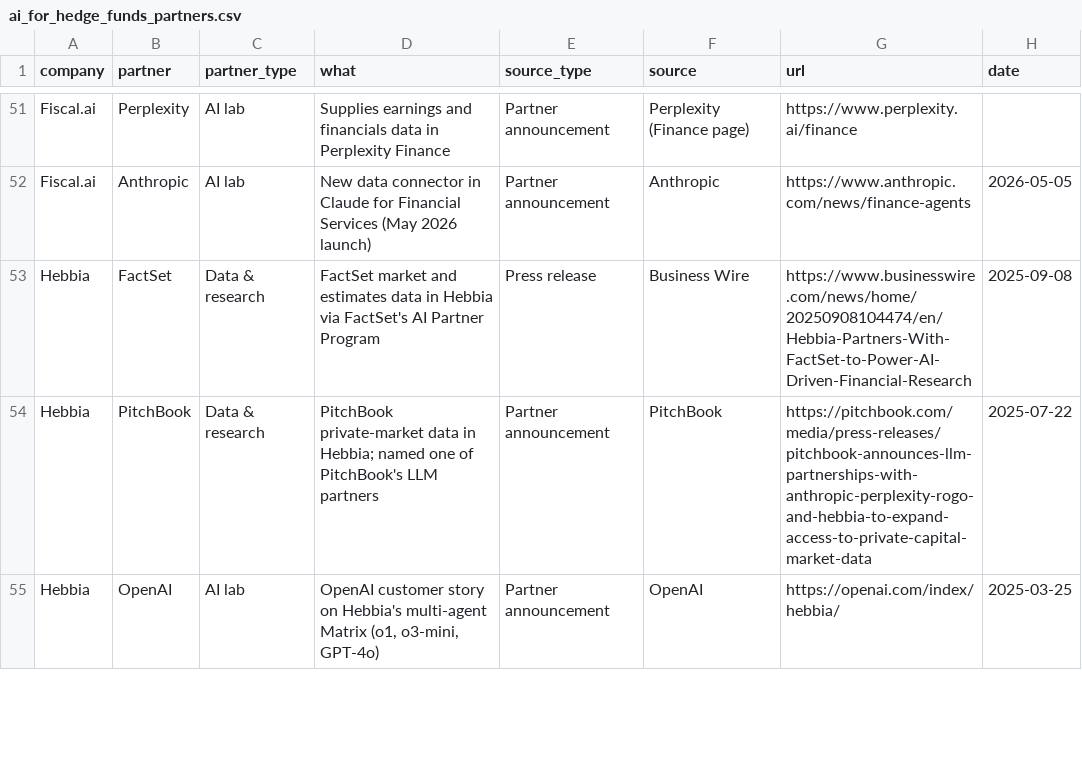
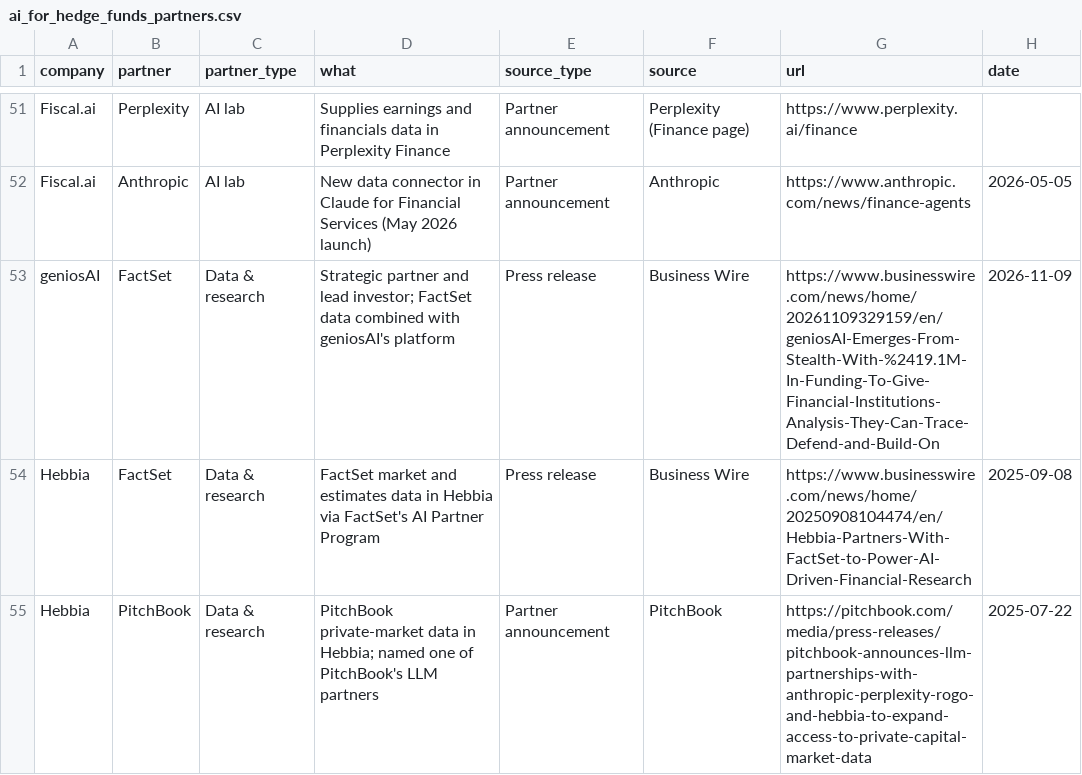
Before and after one commit to AlexIzydorczyk/AlexIzydorczyk.github.io, a CSV file: _data/ai_for_hedge_funds_partners.csv, drawn as a sheet; only a part is shown, gaps mark what is left out; the shorter side is filled out with more unchanged rows.

```diff
--- a/_data/ai_for_hedge_funds_partners.csv
+++ b/_data/ai_for_hedge_funds_partners.csv
@@ -52,2 +52,3 @@ Fiscal.ai,Perplexity,AI lab,Supplies earnings and financials data in Perplexity
 Fiscal.ai,Anthropic,AI lab,New data connector in Claude for Financial Services (May 2026 launch),Partner announcement,Anthropic,https://www.anthropic.com/news/finance-agents,2026-05-05
+geniosAI,FactSet,Data & research,Strategic partner and lead investor; FactSet data combined with geniosAI's platform,Press release,Business Wire,https://www.businesswire.com/news/home/20261109329159/en/geniosAI-Emerges-From-Stealth-With-%2419.1M-In-Funding-To-Give-Financial-Institutions-Analysis-They-Can-Trace-Defend-and-Build-On,2026-11-09
 Hebbia,FactSet,Data & research,FactSet market and estimates data in Hebbia via FactSet's AI Partner Program,Press release,Business Wire,https://www.businesswire.com/news/home/20250908104474/en/Hebbia-Partners-With-FactSet-to-Power-AI-Driven-Financial-Research,2025-09-08
```
Also changed, not shown: _data/ai_for_hedge_funds.csv, _data/ai_for_hedge_funds_customers.csv, 2 other files.
